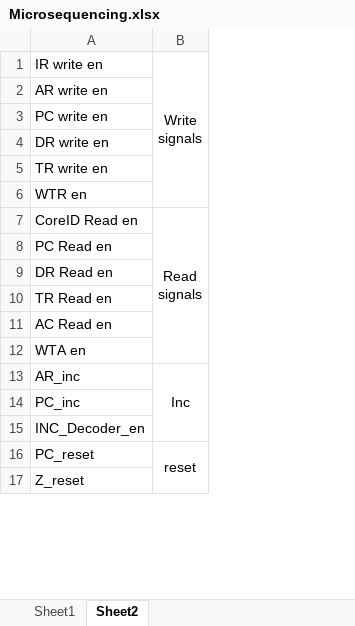
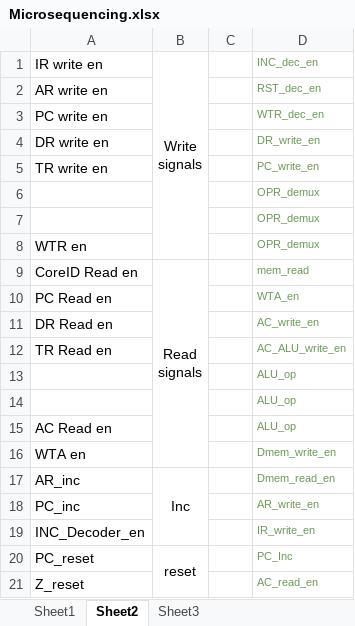
Before and after one commit to jula97/CCSS-Processor-Design, an Excel workbook: 2.Editable Documentation/Microsequencing.xlsx, sheet Sheet2, drawn as a sheet; only a part is shown; values as stored, in another font and other column widths than the file's, no borders; the diff names each change by its address in the sheet, - before the commit and + after, or states it on an @@ line.

```diff
--- a/2.Editable Documentation/Microsequencing.xlsx (sheet Sheet2)
+++ b/2.Editable Documentation/Microsequencing.xlsx (sheet Sheet2)
+sheet tab: Sheet3
+column C, empty
+column D, rows 1-5: INC_dec_en | RST_dec_en | WTR_dec_en | DR_write_en | PC_write_en; rows 8-12: OPR_demux | mem_read | WTA_en | AC_write_en | AC_ALU_write_en; rows 15-21: ALU_op | Dmem_write_en | Dmem_read_en | AR_write_en | IR_write_en | PC_Inc | AC_read_en
+row 6:  |  |  | OPR_demux
+row 7:  |  |  | OPR_demux
+row 13:  |  |  | ALU_op
+row 14:  |  |  | ALU_op
```
Also changed, not shown: 3 other files.
